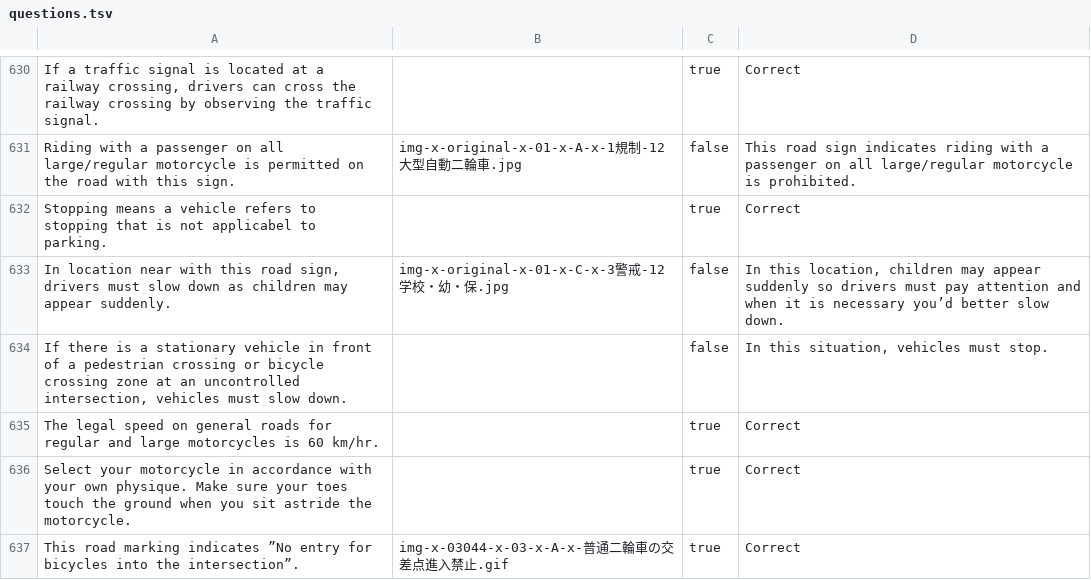
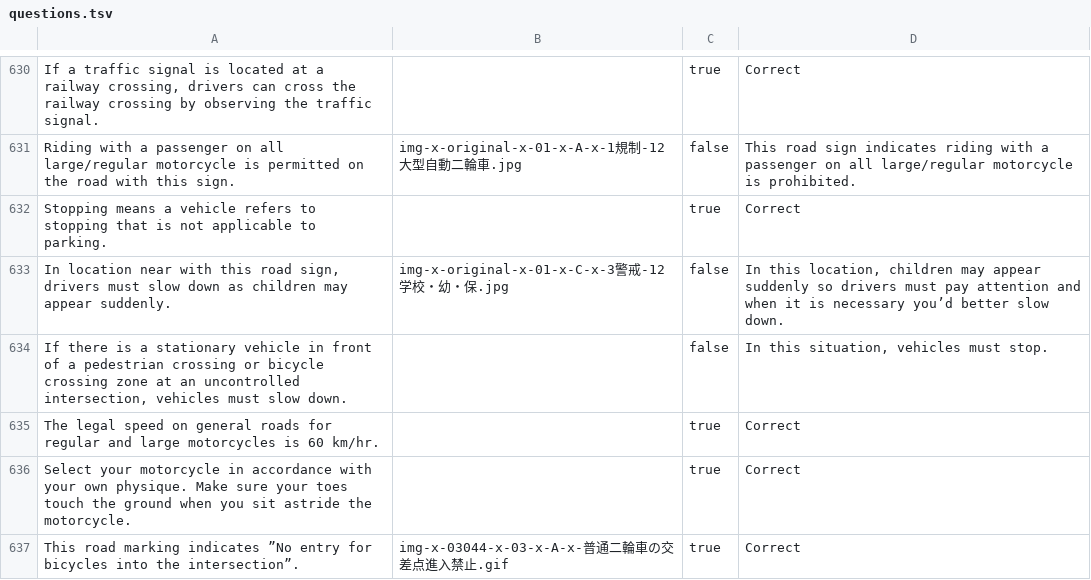
Before and after one commit to kevincobain2000/japan-drivers-license-practice-test-questions-english, a TSV file: questions.tsv, drawn as a sheet; only a part is shown, gaps mark what is left out; the diff covers the shown part only.

```diff
--- a/questions.tsv
+++ b/questions.tsv
@@ -631,3 +631,3 @@ If a traffic signal is located at a railway crossing, drivers can cross the rail
 Riding with a passenger on all large/regular motorcycle is permitted on the road with this sign.	img-x-original-x-01-x-A-x-1規制-12大型自動二輪車.jpg	false	This road sign indicates riding with a passenger on all large/regular motorcycle is prohibited.
-Stopping means a vehicle refers to stopping that is not applicabel to parking.		true	Correct
+Stopping means a vehicle refers to stopping that is not applicable to parking.		true	Correct
 In location near with this road sign, drivers must slow down as children may appear suddenly.	img-x-original-x-01-x-C-x-3警戒-12学校・幼・保.jpg	false	In this location, children may appear suddenly so drivers must pay attention and when it is necessary you’d better slow down.
```
Also changed, not shown: 15 added rows and 3 edited cells elsewhere in this file, 5 other files.
